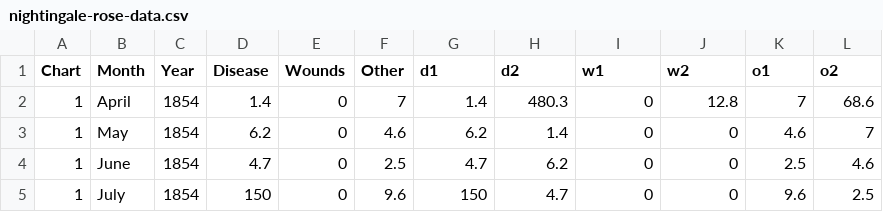
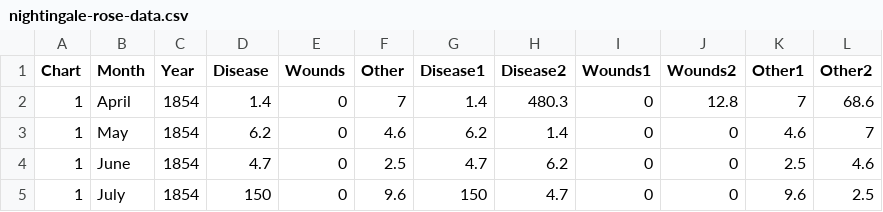
Before and after one commit to avatorl/DataViz-Vega, a CSV file: nightingale-rose/nightingale-rose-data.csv, drawn as a sheet; only a part is shown.

Commit message:
Update nightingale-rose-data.csv

```diff
--- a/nightingale-rose/nightingale-rose-data.csv
+++ b/nightingale-rose/nightingale-rose-data.csv
@@ -1,2 +1,2 @@
-Chart,Month,Year,Disease,Wounds,Other,d1,d2,w1,w2,o1,o2
+Chart,Month,Year,Disease,Wounds,Other,Disease1,Disease2,Wounds1,Wounds2,Other1,Other2
 1,April,1854,1.4,0,7,1.4,480.3,0,12.8,7,68.6
```
